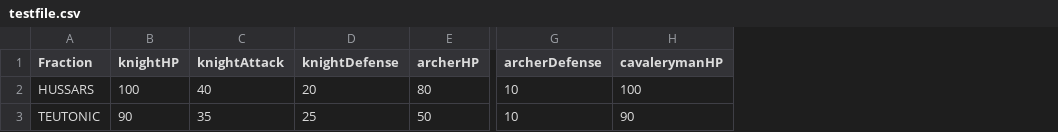
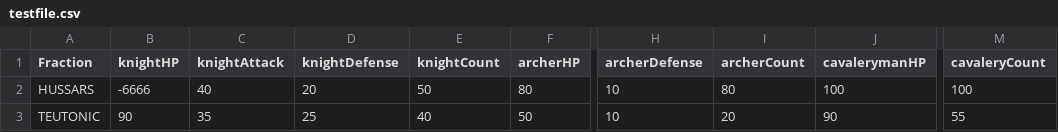
Before and after one commit to Bartek21371/Simulation-Battle-of-Grunwald, a CSV file: assets/configs/testfile.csv, drawn as a sheet; only a part is shown, gaps mark what is left out; the diff names each change by its address in the sheet, - before the commit and + after, or states it on an @@ line.

Commit message:
Update Loading from file (Handle errors) and add count of subclasses warriors

```diff
--- a/assets/configs/testfile.csv
+++ b/assets/configs/testfile.csv
+column E (knightCount), rows 2-3: 50 | 40
+column I (archerCount), rows 2-3: 80 | 20
+column M (cavaleryCount), rows 2-3: 100 | 55
-B2 (knightHP): 100
+B2 (knightHP): -6666
```
